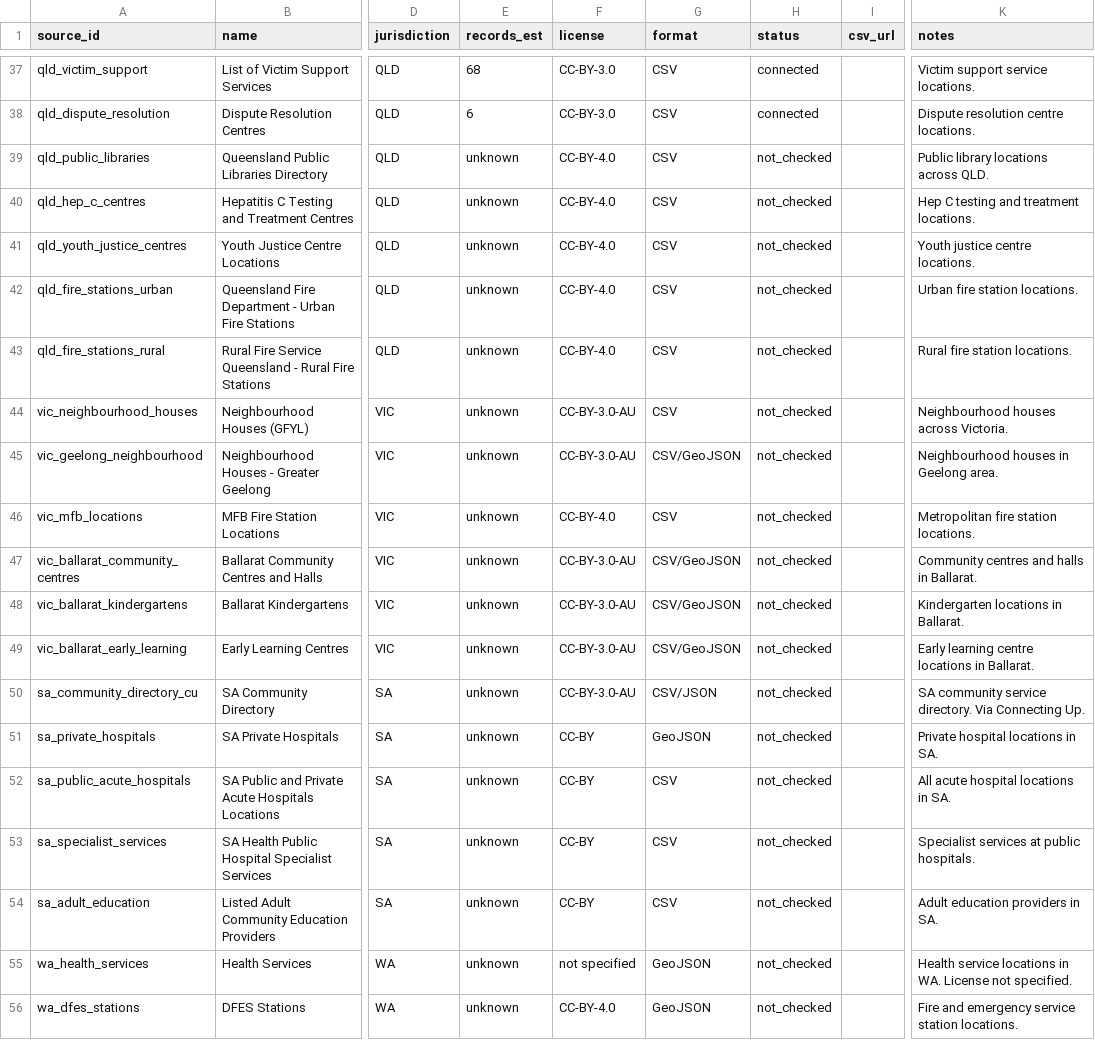
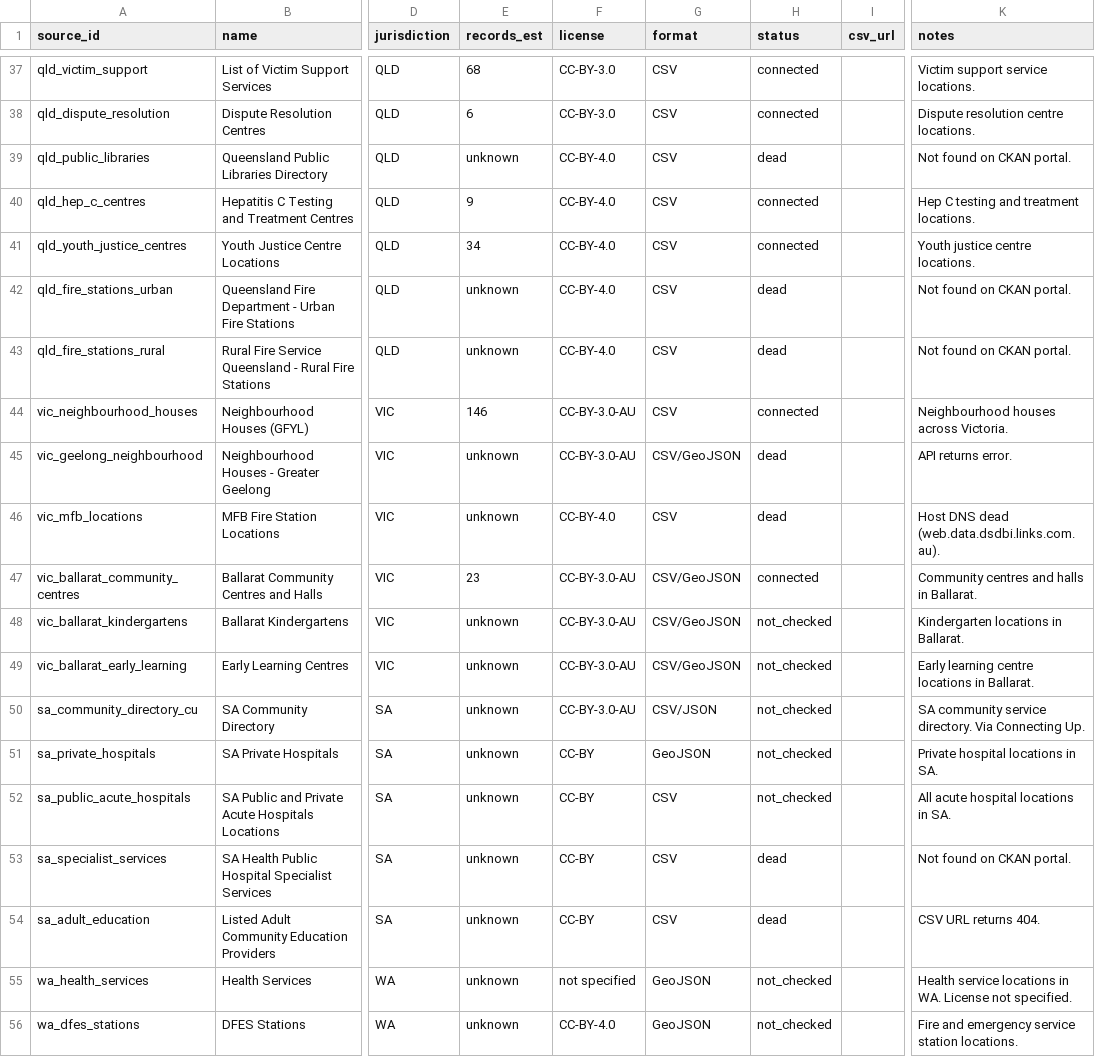
Before and after one commit to oa-sa/landscape, a CSV file: tracker.csv, drawn as a sheet; only a part is shown, gaps mark what is left out; the diff covers the shown part only; the diff names each change by its address in the sheet, - before the commit and + after, or states it on an @@ line.

Commit message:
Update tracker: 22 connected, 17 dead, 3 blocked, 13 not checked

```diff
--- a/tracker.csv
+++ b/tracker.csv
-H39 (status): not_checked
+H39 (status): dead
-K39 (notes): Public library locations across QLD.
+K39 (notes): Not found on CKAN portal.
-E40 (records_est): unknown
+E40 (records_est): 9
-H40:H41 (status): not_checked
+H40:H41 (status): connected
-E41 (records_est): unknown
+E41 (records_est): 34
-H42:H43 (status): not_checked
+H42:H43 (status): dead
-K42 (notes): Urban fire station locations.
+K42 (notes): Not found on CKAN portal.
-K43 (notes): Rural fire station locations.
+K43 (notes): Not found on CKAN portal.
-E44 (records_est): unknown
+E44 (records_est): 146
-H44 (status): not_checked
+H44 (status): connected
-H45:H46 (status): not_checked
+H45:H46 (status): dead
-K45 (notes): Neighbourhood houses in Geelong area.
+K45 (notes): API returns error.
-K46 (notes): Metropolitan fire station locations.
+K46 (notes): Host DNS dead (web.data.dsdbi.links.com.au).
-E47 (records_est): unknown
+E47 (records_est): 23
-H47 (status): not_checked
+H47 (status): connected
-H53:H54 (status): not_checked
+H53:H54 (status): dead
-K53 (notes): Specialist services at public hospitals.
+K53 (notes): Not found on CKAN portal.
-K54 (notes): Adult education providers in SA.
+K54 (notes): CSV URL returns 404.
```
Also changed, not shown: 34 edited cells elsewhere in this file.
